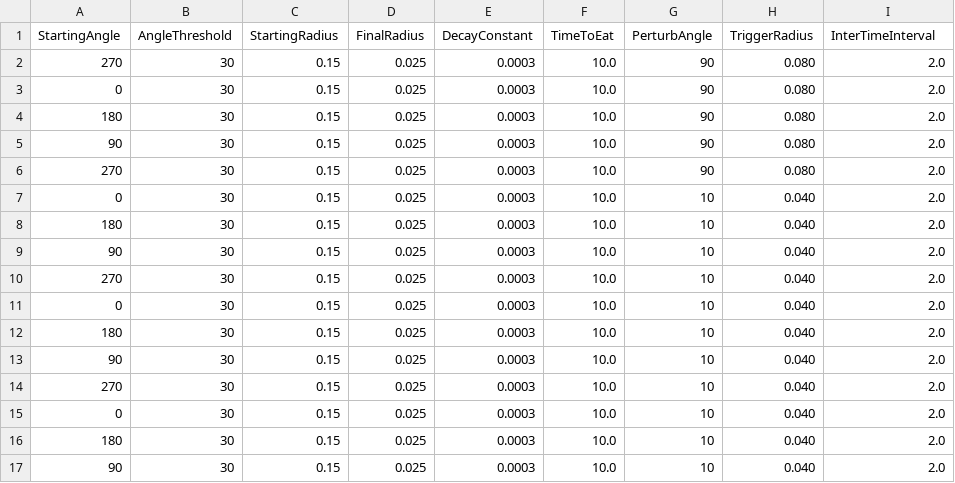
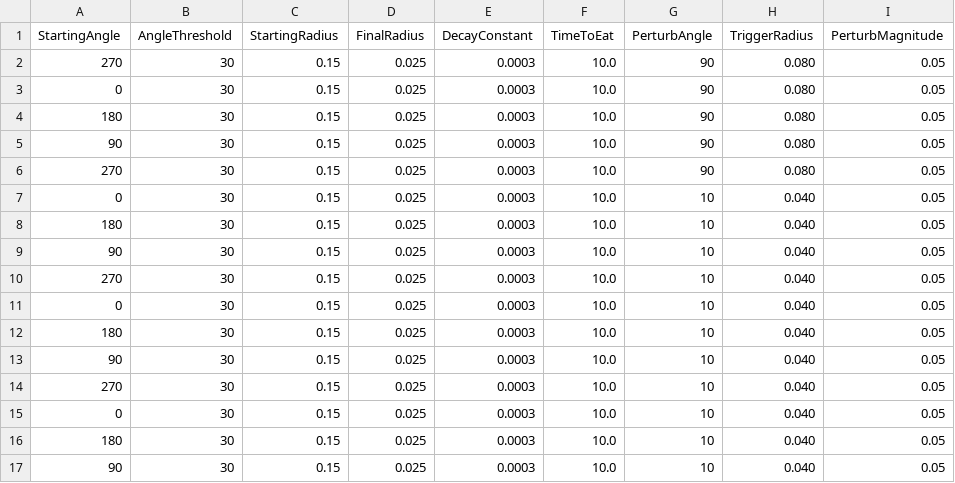
Before and after one commit to BrancoLab/CricketHuntVR, a CSV file: src/TrialLogicCsv/stage1.5.csv, drawn as a sheet.

Commit message:
Implement magnitude perturbation

```diff
--- a/src/TrialLogicCsv/stage1.5.csv
+++ b/src/TrialLogicCsv/stage1.5.csv
@@ -1,17 +1,17 @@
-StartingAngle,AngleThreshold,StartingRadius,FinalRadius,DecayConstant,TimeToEat,PerturbAngle,TriggerRadius,InterTimeInterval
-270,30,0.15,0.025,0.0003,10.0,90,0.080,2.0
-0,30,0.15,0.025,0.0003,10.0,90,0.080,2.0
-180,30,0.15,0.025,0.0003,10.0,90,0.080,2.0
-90,30,0.15,0.025,0.0003,10.0,90,0.080,2.0
-270,30,0.15,0.025,0.0003,10.0,90,0.080,2.0
-0,30,0.15,0.025,0.0003,10.0,10,0.040,2.0
-180,30,0.15,0.025,0.0003,10.0,10,0.040,2.0
-90,30,0.15,0.025,0.0003,10.0,10,0.040,2.0
-270,30,0.15,0.025,0.0003,10.0,10,0.040,2.0
-0,30,0.15,0.025,0.0003,10.0,10,0.040,2.0
-180,30,0.15,0.025,0.0003,10.0,10,0.040,2.0
-90,30,0.15,0.025,0.0003,10.0,10,0.040,2.0
-270,30,0.15,0.025,0.0003,10.0,10,0.040,2.0
-0,30,0.15,0.025,0.0003,10.0,10,0.040,2.0
-180,30,0.15,0.025,0.0003,10.0,10,0.040,2.0
-90,30,0.15,0.025,0.0003,10.0,10,0.040,2.0
+StartingAngle,AngleThreshold,StartingRadius,FinalRadius,DecayConstant,TimeToEat,PerturbAngle,TriggerRadius,PerturbMagnitude
+270,30,0.15,0.025,0.0003,10.0,90,0.080,0.05
+0,30,0.15,0.025,0.0003,10.0,90,0.080,0.05
+180,30,0.15,0.025,0.0003,10.0,90,0.080,0.05
+90,30,0.15,0.025,0.0003,10.0,90,0.080,0.05
+270,30,0.15,0.025,0.0003,10.0,90,0.080,0.05
+0,30,0.15,0.025,0.0003,10.0,10,0.040,0.05
+180,30,0.15,0.025,0.0003,10.0,10,0.040,0.05
+90,30,0.15,0.025,0.0003,10.0,10,0.040,0.05
+270,30,0.15,0.025,0.0003,10.0,10,0.040,0.05
+0,30,0.15,0.025,0.0003,10.0,10,0.040,0.05
+180,30,0.15,0.025,0.0003,10.0,10,0.040,0.05
+90,30,0.15,0.025,0.0003,10.0,10,0.040,0.05
+270,30,0.15,0.025,0.0003,10.0,10,0.040,0.05
+0,30,0.15,0.025,0.0003,10.0,10,0.040,0.05
+180,30,0.15,0.025,0.0003,10.0,10,0.040,0.05
+90,30,0.15,0.025,0.0003,10.0,10,0.040,0.05
```
Also changed, not shown: 2 other files.
